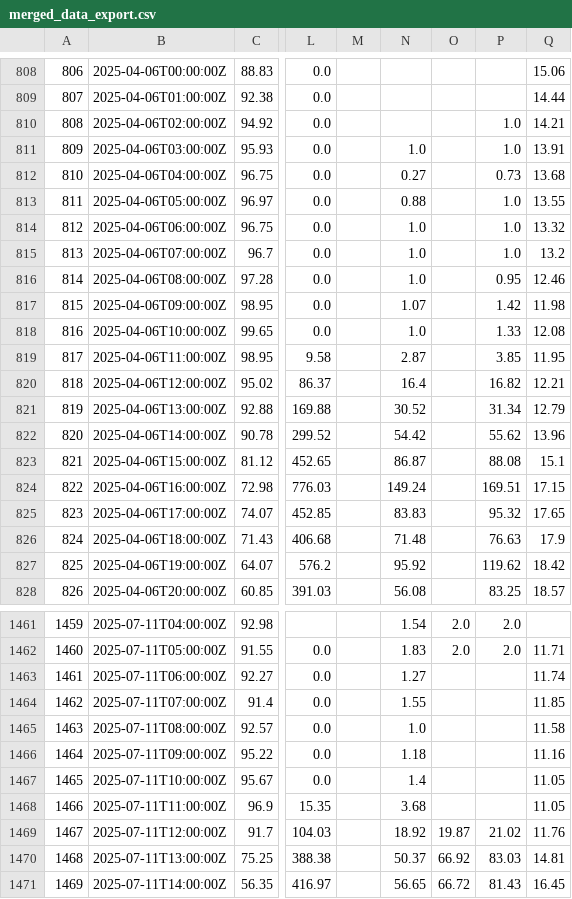
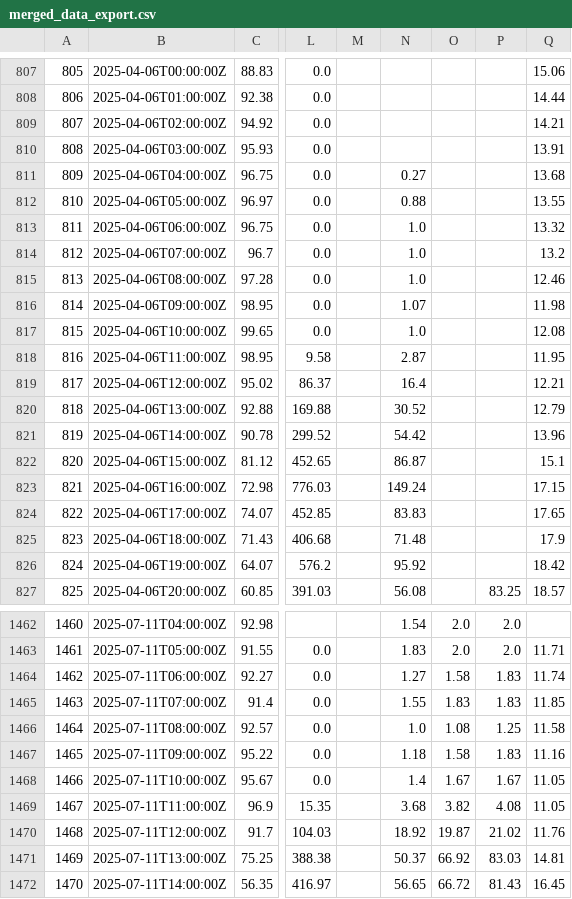
Before and after one commit to ccardenas93/weather_forecast, a CSV file: merged_data_export.csv, drawn as a sheet; only a part is shown, gaps mark what is left out; addresses are those after the commit; the diff covers the shown part only; the diff names each change by its address in the sheet, - before the commit and + after, or states it on an @@ line.

```diff
--- a/merged_data_export.csv
+++ b/merged_data_export.csv
@@ column A renumbered between rows 722 and 1757 @@
-P809:P810: 1.0
+P809:P810: (empty)
-N810: 1.0
+N810: (empty)
-P811: 0.73
+P811: (empty)
-P812:P814: 1.0
+P812:P814: (empty)
-P815: 0.95
+P815: (empty)
-P816: 1.42
+P816: (empty)
-P817: 1.33
+P817: (empty)
-P818: 3.85
+P818: (empty)
-P819: 16.82
+P819: (empty)
-P820: 31.34
+P820: (empty)
-P821: 55.62
+P821: (empty)
-P822: 88.08
+P822: (empty)
-P823: 169.51
+P823: (empty)
-P824: 95.32
+P824: (empty)
-P825: 76.63
+P825: (empty)
-P826: 119.62
+P826: (empty)
-O1464: (empty)
+O1464: 1.58
-P1464:P1465: (empty)
+P1464:P1465: 1.83
-O1465: (empty)
+O1465: 1.83
-O1466: (empty)
+O1466: 1.08
-P1466: (empty)
+P1466: 1.25
-O1467: (empty)
+O1467: 1.58
-P1467: (empty)
+P1467: 1.83
-O1468: (empty)
+O1468: 1.67
-P1468: (empty)
+P1468: 1.67
-O1469: (empty)
+O1469: 3.82
-P1469: (empty)
+P1469: 4.08
```
Also changed, not shown: 3 added rows, 1 removed row and 53 edited cells elsewhere in this file, 1 other file.
